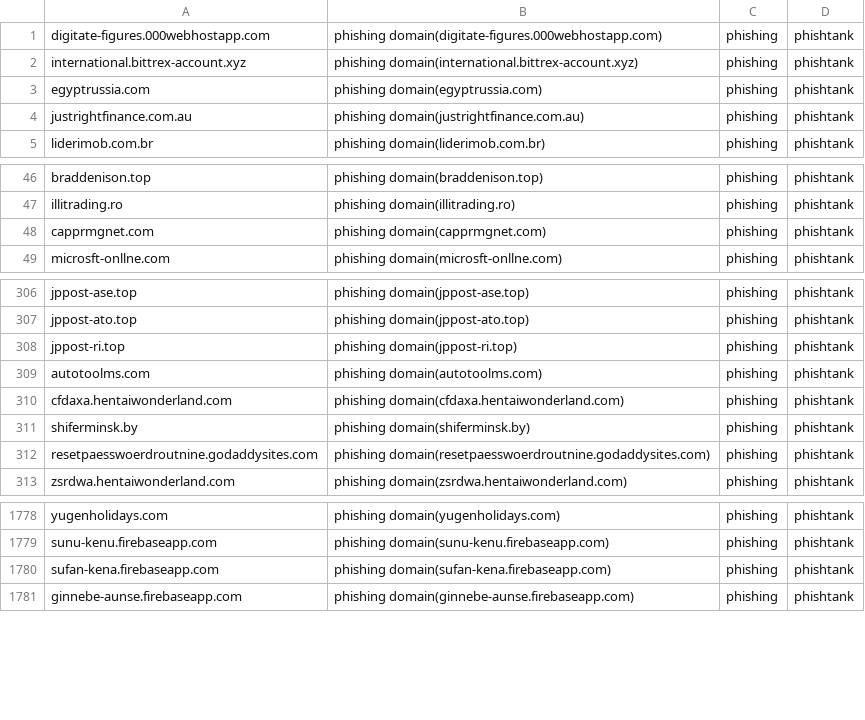
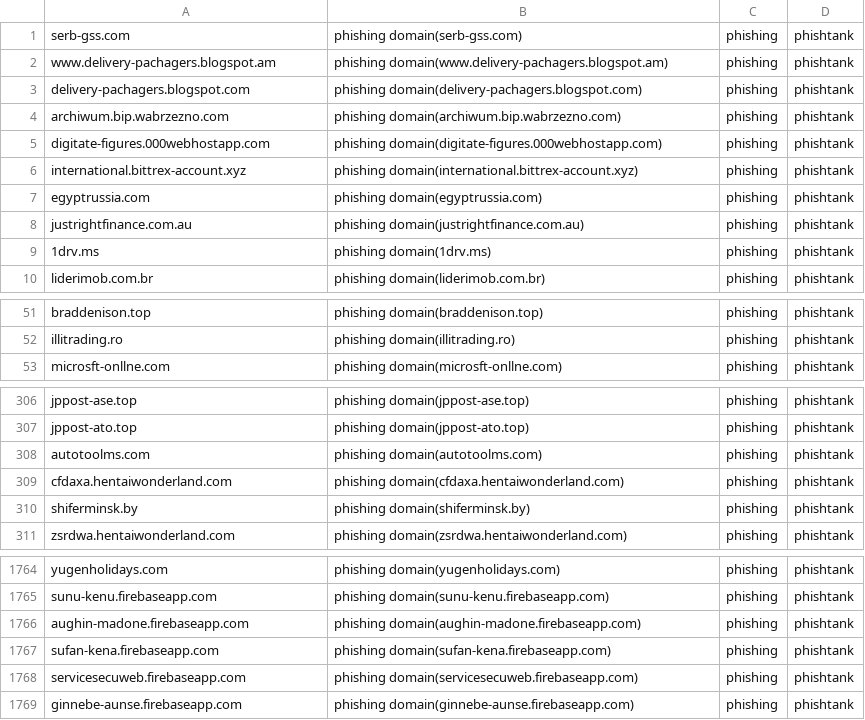
Before and after one commit to sinjukukawataro/20180511, a CSV file: phishing-domains.csv, drawn as a sheet; only a part is shown, gaps mark what is left out; the diff covers the shown part only.

Commit message:
update_20190821_180456

```diff
--- a/phishing-domains.csv
+++ b/phishing-domains.csv
@@ -1 +1,5 @@
+serb-gss.com,phishing domain(serb-gss.com),phishing,phishtank
+www.delivery-pachagers.blogspot.am,phishing domain(www.delivery-pachagers.blogspot.am),phishing,phishtank
+delivery-pachagers.blogspot.com,phishing domain(delivery-pachagers.blogspot.com),phishing,phishtank
+archiwum.bip.wabrzezno.com,phishing domain(archiwum.bip.wabrzezno.com),phishing,phishtank
 digitate-figures.000webhostapp.com,phishing domain(digitate-figures.000webhostapp.com),phishing,phishtank
@@ -4,2 +8,3 @@ egyptrussia.com,phishing domain(egyptrussia.com),phishing,phishtank
 justrightfinance.com.au,phishing domain(justrightfinance.com.au),phishing,phishtank
+1drv.ms,phishing domain(1drv.ms),phishing,phishtank
 liderimob.com.br,phishing domain(liderimob.com.br),phishing,phishtank
@@ -47,3 +52,2 @@ braddenison.top,phishing domain(braddenison.top),phishing,phishtank
 illitrading.ro,phishing domain(illitrading.ro),phishing,phishtank
-capprmgnet.com,phishing domain(capprmgnet.com),phishing,phishtank
 microsft-onllne.com,phishing domain(microsft-onllne.com),phishing,phishtank
@@ -307,3 +307,2 @@ jppost-ase.top,phishing domain(jppost-ase.top),phishing,phishtank
 jppost-ato.top,phishing domain(jppost-ato.top),phishing,phishtank
-jppost-ri.top,phishing domain(jppost-ri.top),phishing,phishtank
 autotoolms.com,phishing domain(autotoolms.com),phishing,phishtank
@@ -311,3 +310,2 @@ cfdaxa.hentaiwonderland.com,phishing domain(cfdaxa.hentaiwonderland.com),phishin
 shiferminsk.by,phishing domain(shiferminsk.by),phishing,phishtank
-resetpaesswoerdroutnine.godaddysites.com,phishing domain(resetpaesswoerdroutnine.godaddysites.com),phishing,phishtank
 zsrdwa.hentaiwonderland.com,phishing domain(zsrdwa.hentaiwonderland.com),phishing,phishtank
@@ -1779,3 +1765,5 @@ yugenholidays.com,phishing domain(yugenholidays.com),phishing,phishtank
 sunu-kenu.firebaseapp.com,phishing domain(sunu-kenu.firebaseapp.com),phishing,phishtank
+aughin-madone.firebaseapp.com,phishing domain(aughin-madone.firebaseapp.com),phishing,phishtank
 sufan-kena.firebaseapp.com,phishing domain(sufan-kena.firebaseapp.com),phishing,phishtank
+servicesecuweb.firebaseapp.com,phishing domain(servicesecuweb.firebaseapp.com),phishing,phishtank
 ginnebe-aunse.firebaseapp.com,phishing domain(ginnebe-aunse.firebaseapp.com),phishing,phishtank
```
Also changed, not shown: 5 added rows and 26 removed rows elsewhere in this file.
